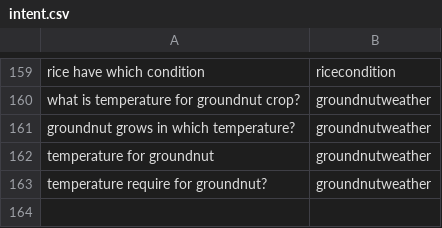
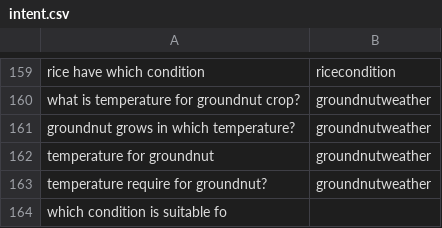
Before and after one commit to reflectstars/NLP-ANN-Agriculture-Chatbot, a CSV file: datasets/intent.csv, drawn as a sheet; only a part is shown, gaps mark what is left out.

```diff
--- a/datasets/intent.csv
+++ b/datasets/intent.csv
@@ -163 +163,2 @@ temperature for groundnut,groundnutweather
 temperature require for groundnut?,groundnutweather
+which condition is suitable fo
```
